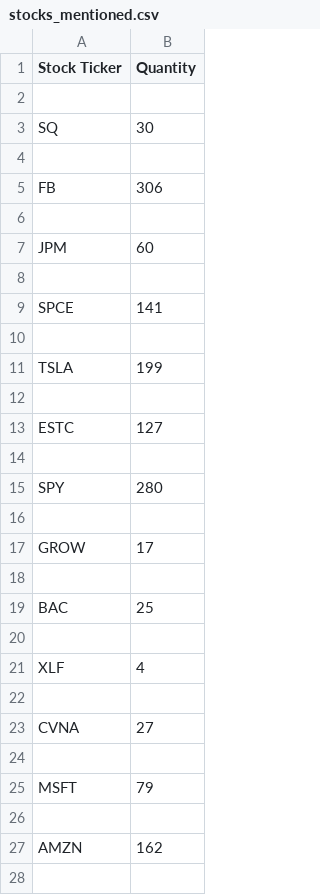
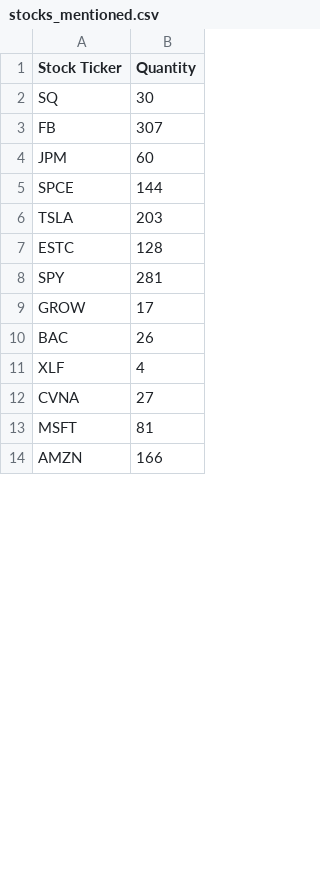
Before and after one commit to xConde/Condo, a CSV file: doc/stocks_mentioned.csv, drawn as a sheet; only a part is shown; the diff covers the shown part only.

Commit message:
Data

```diff
--- a/doc/stocks_mentioned.csv
+++ b/doc/stocks_mentioned.csv
@@ -1,28 +1,14 @@
 Stock Ticker,Quantity
-
 SQ,30
-
-FB,306
-
+FB,307
 JPM,60
-
-SPCE,141
-
-TSLA,199
-
-ESTC,127
-
-SPY,280
-
+SPCE,144
+TSLA,203
+ESTC,128
+SPY,281
 GROW,17
-
-BAC,25
-
+BAC,26
 XLF,4
-
 CVNA,27
-
-MSFT,79
-
-AMZN,162
-
+MSFT,81
+AMZN,166
```
Also changed, not shown: 20 added rows, 334 removed rows and 46 edited cells elsewhere in this file, doc/watchlist.csv.
